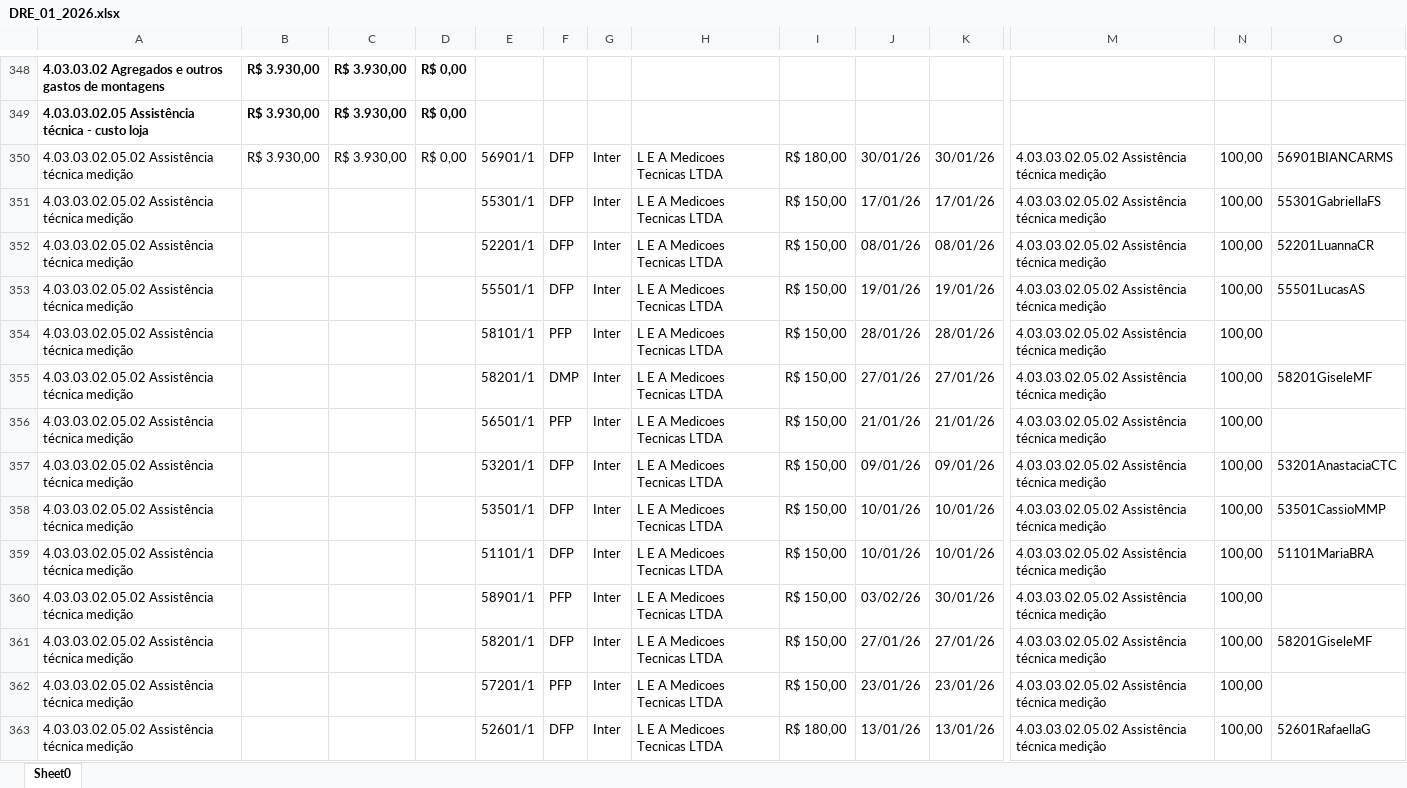
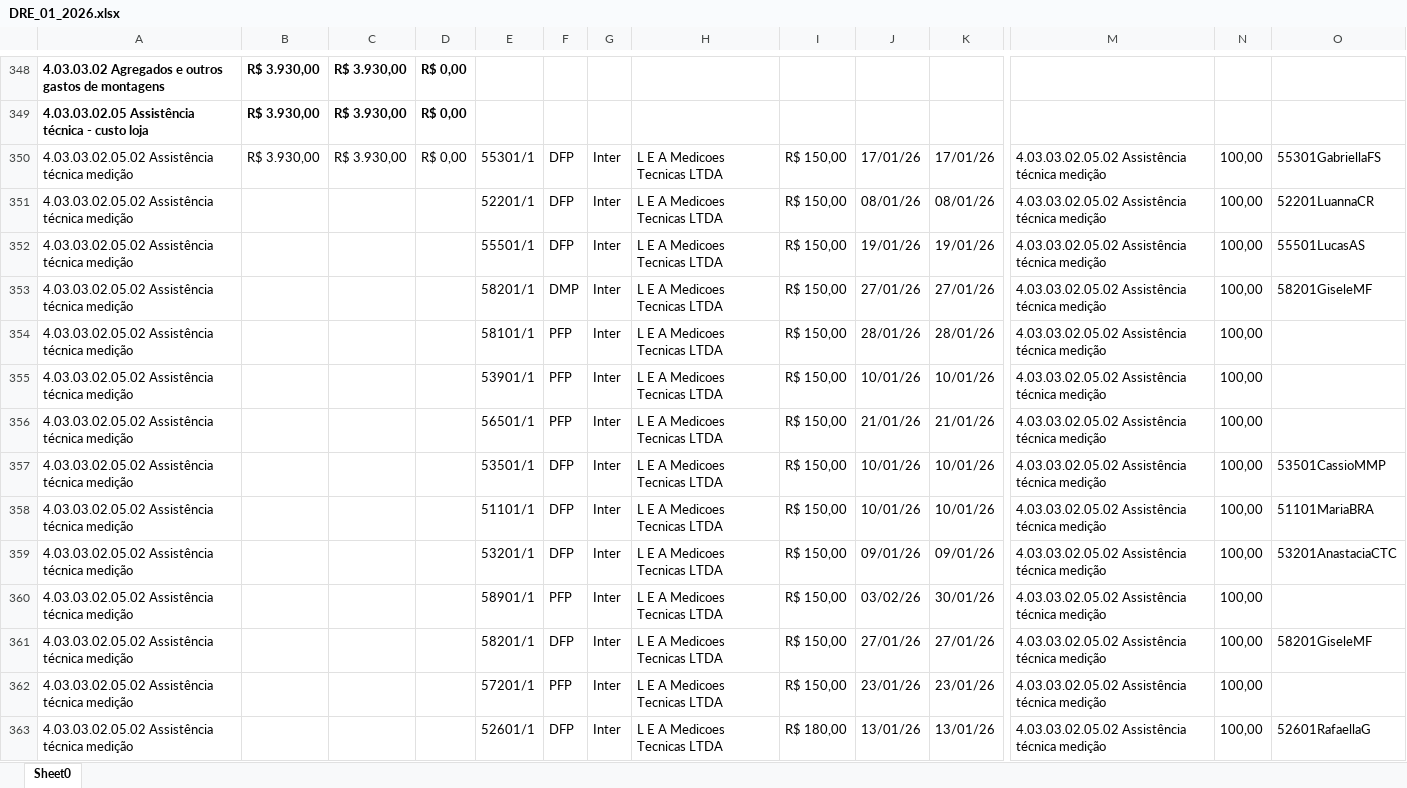
Before and after one commit to Basilio40/arquivos_ita, an Excel workbook: xlsx/dre/DRE_01_2026.xlsx, sheet Sheet0, drawn as a sheet; only a part is shown, gaps mark what is left out; values as stored, in another font and other column widths than the file's, no borders; removed rows and columns are numbered as before the commit, all else as after; rows hold the shown columns only; the diff covers the shown part only; the diff names each change by its address in the sheet, - before the commit and + after, or states it on an @@ line.

```diff
--- a/xlsx/dre/DRE_01_2026.xlsx (sheet Sheet0)
+++ b/xlsx/dre/DRE_01_2026.xlsx (sheet Sheet0)
-row 350: 4.03.03.02.05.02 Assistência técnica medição | R$ 3.930,00 | R$ 3.930,00 | R$ 0,00 | 56901/1 | DFP | Inter | L E A Medicoes Tecnicas LTDA | R$ 180,00 | 30/01/26 | 30/01/26 | 4.03.03.02.05.02 Assistência técnica medição | 100,00 | 56901BIANCARMS
-B350: (empty)
+B350: R$ 3.930,00
-C350: (empty)
+C350: R$ 3.930,00
-D350: (empty)
+D350: R$ 0,00
@@ row 355 moved to row 353: 4.03.03.02.05.02 Assistência técnica med… @@
+row 355: 4.03.03.02.05.02 Assistência técnica medição |  |  |  | 53901/1 | PFP | Inter | L E A Medicoes Tecnicas LTDA | R$ 150,00 | 10/01/26 | 10/01/26 | 4.03.03.02.05.02 Assistência técnica medição | 100,00
@@ row 357 moved to row 359: 4.03.03.02.05.02 Assistência técnica med… @@
```
Also changed, not shown: 7 added rows, 7 removed rows, 45 moved rows and 85 edited cells elsewhere in this sheet, xlsx/carteira_mensal/Out_2026.xlsx, xlsx/contratos/latest.xlsx, 21 other files.
